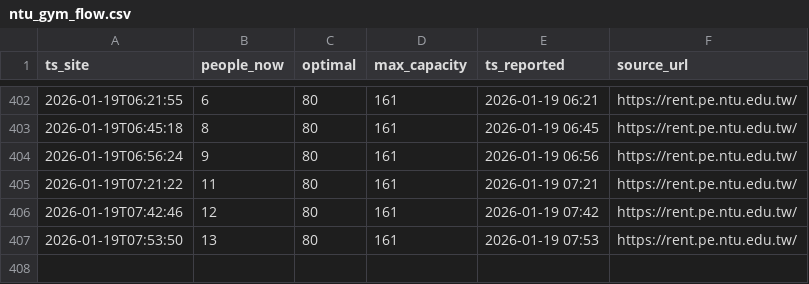
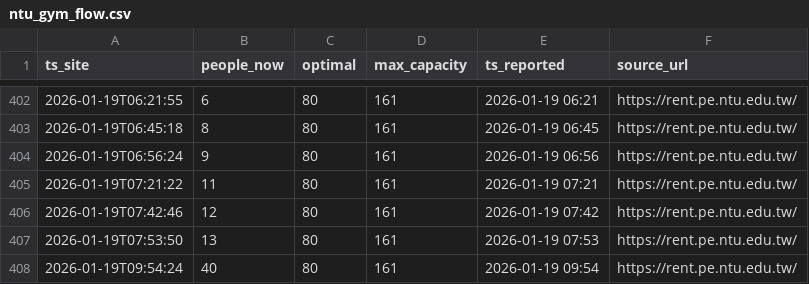
Before and after one commit to menglinw9/ntu-gym-crowd, a CSV file: ntu_gym_flow.csv, drawn as a sheet; only a part is shown, gaps mark what is left out; the diff names each change by its address in the sheet, - before the commit and + after, or states it on an @@ line.

```diff
--- a/ntu_gym_flow.csv
+++ b/ntu_gym_flow.csv
+row 408: 2026-01-19T09:54:24 | 40 | 80 | 161 | 2026-01-19 09:54 | https://rent.pe.ntu.edu.tw/
```
